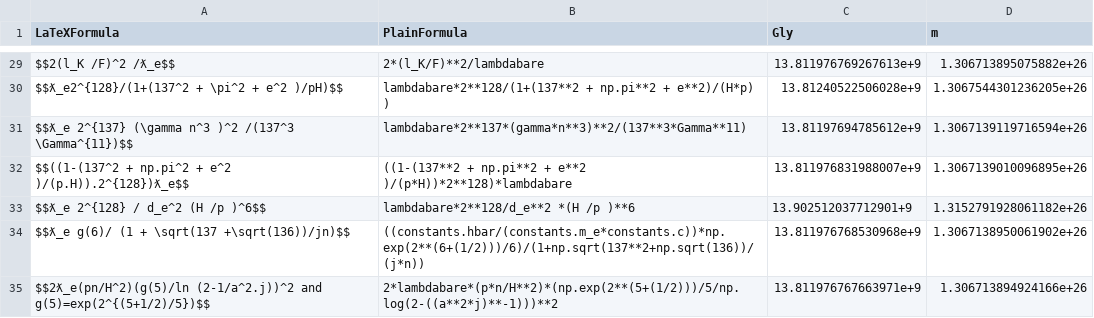
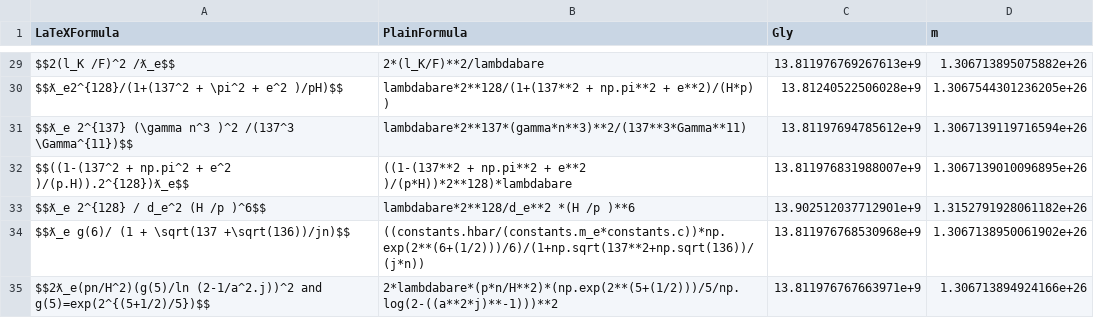
Before and after one commit to LaGuer/hubble-table, a CSV file: hubble-table.csv, drawn as a sheet; only a part is shown, gaps mark what is left out.

Commit message:
Update hubble-table.csv

```diff
--- a/hubble-table.csv
+++ b/hubble-table.csv
@@ -32,3 +32,3 @@ $$ƛ_e 2^{137} (\gamma n^3 )^2 /(137^3 \Gamma^{11})$$, lambdabare*2**137*(gamma*
 $$((1-(137^2 + np.pi^2 + e^2 )/(p.H)).2^{128})ƛ_e$$, ((1-(137**2 + np.pi**2 + e**2 )/(p*H))*2**128)*lambdabare, 13.811976831988007e+9, 1.3067139010096895e+26
-$$ƛ_e 2^{128} / d_e^2 (H /p )^6$$, lambdabare*2**128/d_e**2 *(H /p )**6, 13.902512037712901+9, 1.3152791928061182e+26
+$$ƛ_e 2^{128} / d_e^2 (H /p )^6$$, lambdabare*2**128/d_e**2 *(H /p )**6, 13.902512037712901e+9, 1.3152791928061182e+26
 $$ƛ_e g(6)/ (1 + \sqrt(137 +\sqrt(136))/jn)$$, ((constants.hbar/(constants.m_e*constants.c))*np.exp(2**(6+(1/2)))/6)/(1+np.sqrt(137**2+np.sqrt(136))/(j*n)), 13.811976768530968e+9, 1.3067138950061902e+26
```
